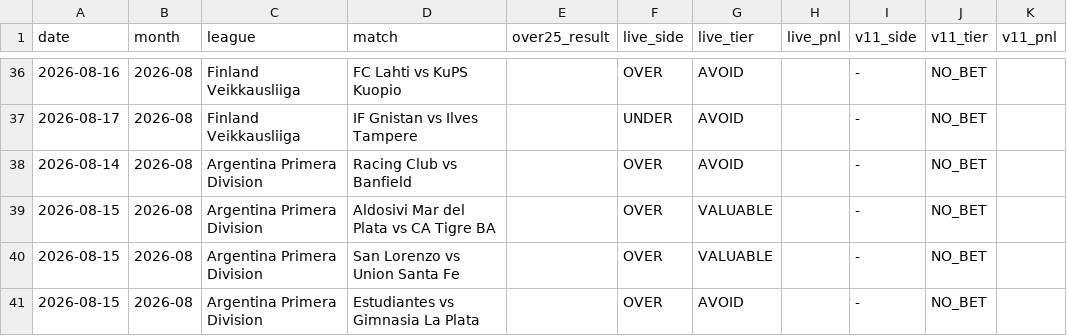
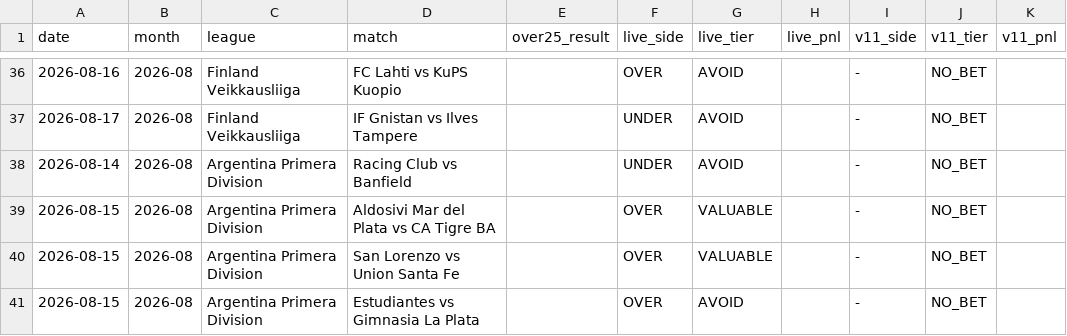
Before and after one commit to NevixAA/wowza_v11, a CSV file: output/v11_graded.csv, drawn as a sheet; only a part is shown, gaps mark what is left out; the diff covers the shown part only.

```diff
--- a/output/v11_graded.csv
+++ b/output/v11_graded.csv
@@ -37,3 +37,3 @@ date,month,league,match,over25_result,live_side,live_tier,live_pnl,v11_side,v11_
 2026-08-17,2026-08,Finland Veikkausliiga,IF Gnistan vs Ilves Tampere,,UNDER,AVOID,,-,NO_BET,
-2026-08-14,2026-08,Argentina Primera Division,Racing Club vs Banfield,,OVER,AVOID,,-,NO_BET,
+2026-08-14,2026-08,Argentina Primera Division,Racing Club vs Banfield,,UNDER,AVOID,,-,NO_BET,
 2026-08-15,2026-08,Argentina Primera Division,Aldosivi Mar del Plata vs CA Tigre BA,,OVER,VALUABLE,,-,NO_BET,
```
Also changed, not shown: 16 moved rows and 2 edited cells elsewhere in this file, output/v11_shadow_log.csv.
